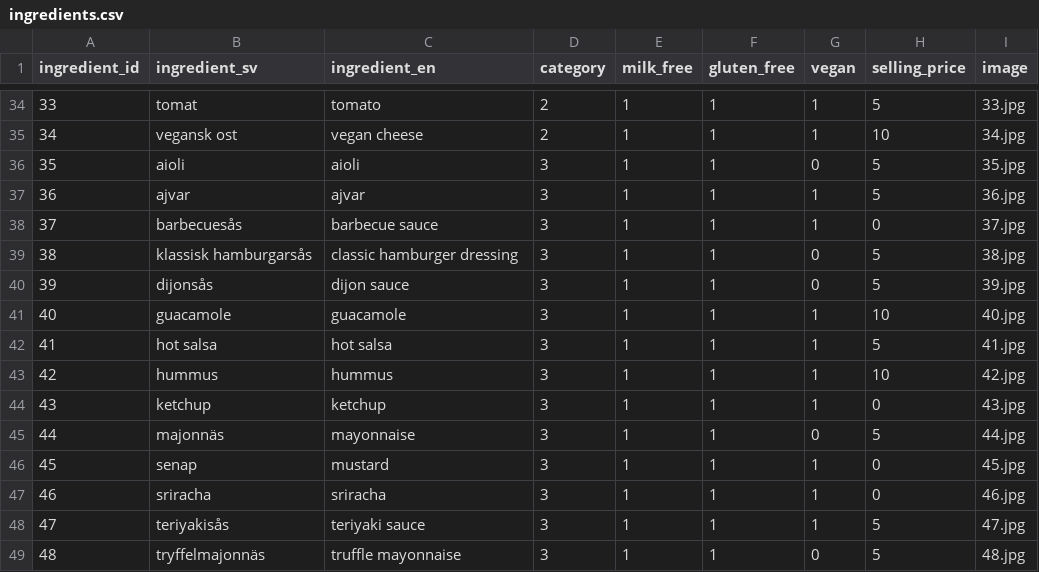
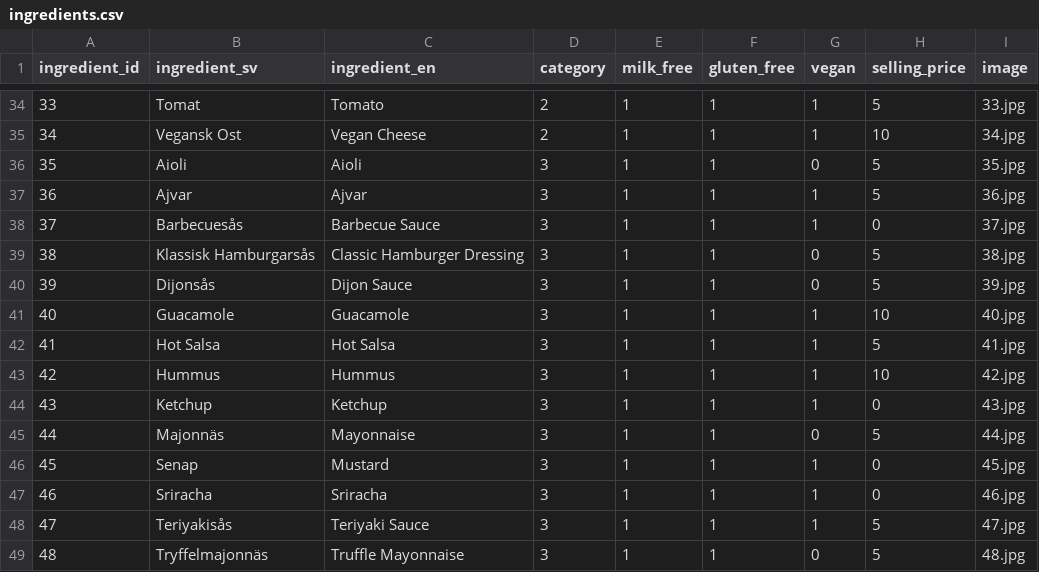
Before and after one commit to NevineMGouda/burger-skeleton, a CSV file: data/ingredients.csv, drawn as a sheet; only a part is shown, gaps mark what is left out; the diff covers the shown part only.

```diff
--- a/data/ingredients.csv
+++ b/data/ingredients.csv
@@ -34,16 +34,16 @@ ingredient_id,ingredient_sv,ingredient_en,category,milk_free,gluten_free,vegan,s
-33,tomat,tomato,2,1,1,1,5,33.jpg
-34,vegansk ost,vegan cheese,2,1,1,1,10,34.jpg
-35,aioli,aioli,3,1,1,0,5,35.jpg
-36,ajvar,ajvar,3,1,1,1,5,36.jpg
-37,barbecuesås,barbecue sauce,3,1,1,1,0,37.jpg
-38,klassisk hamburgarsås,classic hamburger dressing,3,1,1,0,5,38.jpg
-39,dijonsås,dijon sauce,3,1,1,0,5,39.jpg
-40,guacamole,guacamole,3,1,1,1,10,40.jpg
-41,hot salsa,hot salsa,3,1,1,1,5,41.jpg
-42,hummus,hummus,3,1,1,1,10,42.jpg
-43,ketchup,ketchup,3,1,1,1,0,43.jpg
-44,majonnäs,mayonnaise,3,1,1,0,5,44.jpg
-45,senap,mustard,3,1,1,1,0,45.jpg
-46,sriracha,sriracha,3,1,1,1,0,46.jpg
-47,teriyakisås,teriyaki sauce,3,1,1,1,5,47.jpg
-48,tryffelmajonnäs,truffle mayonnaise,3,1,1,0,5,48.jpg
+33,Tomat,Tomato,2,1,1,1,5,33.jpg
+34,Vegansk Ost,Vegan Cheese,2,1,1,1,10,34.jpg
+35,Aioli,Aioli,3,1,1,0,5,35.jpg
+36,Ajvar,Ajvar,3,1,1,1,5,36.jpg
+37,Barbecuesås,Barbecue Sauce,3,1,1,1,0,37.jpg
+38,Klassisk Hamburgarsås,Classic Hamburger Dressing,3,1,1,0,5,38.jpg
+39,Dijonsås,Dijon Sauce,3,1,1,0,5,39.jpg
+40,Guacamole,Guacamole,3,1,1,1,10,40.jpg
+41,Hot Salsa,Hot Salsa,3,1,1,1,5,41.jpg
+42,Hummus,Hummus,3,1,1,1,10,42.jpg
+43,Ketchup,Ketchup,3,1,1,1,0,43.jpg
+44,Majonnäs,Mayonnaise,3,1,1,0,5,44.jpg
+45,Senap,Mustard,3,1,1,1,0,45.jpg
+46,Sriracha,Sriracha,3,1,1,1,0,46.jpg
+47,Teriyakisås,Teriyaki Sauce,3,1,1,1,5,47.jpg
+48,Tryffelmajonnäs,Truffle Mayonnaise,3,1,1,0,5,48.jpg
```
Also changed, not shown: 90 edited cells elsewhere in this file, 55 other files.
